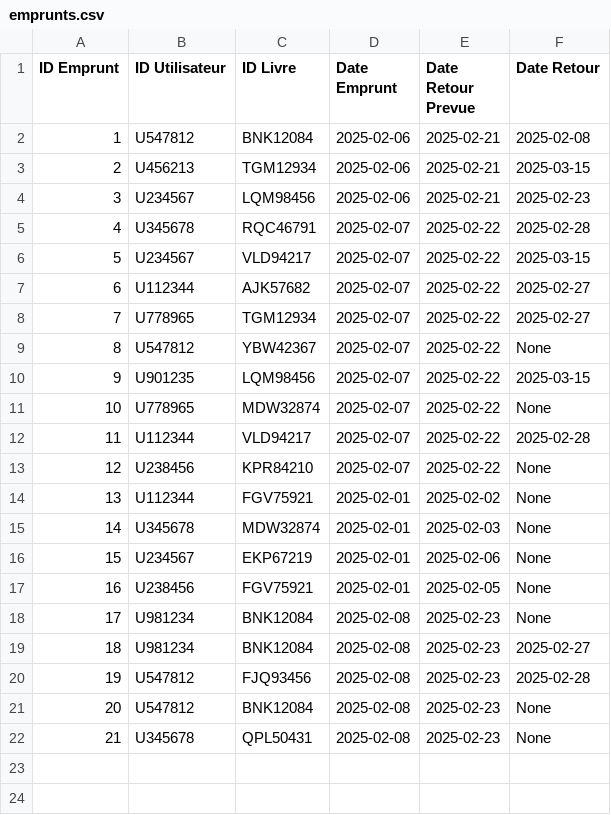
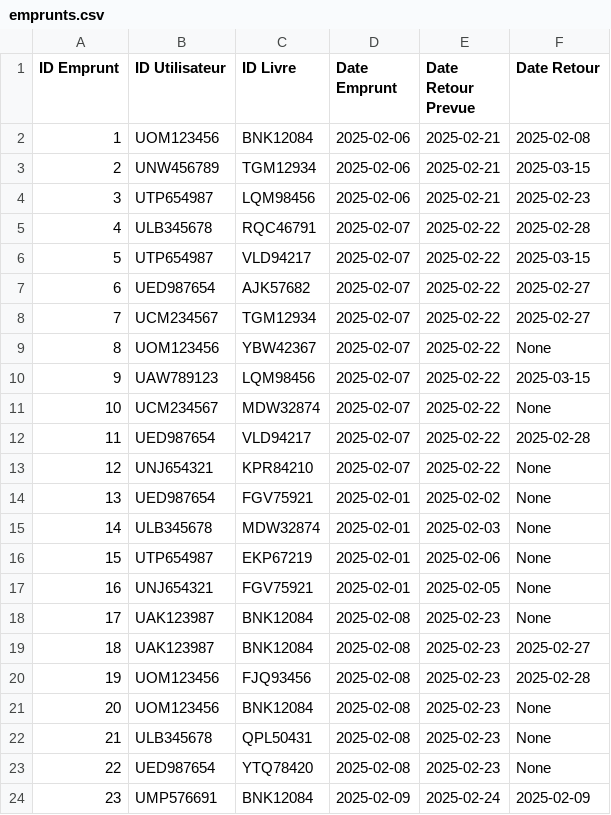
Before and after one commit to EdPatrice/gestion-bibliotheque-python, a CSV file: database/emprunts.csv, drawn as a sheet.

Commit message:
Ajout de fonctionnalites et corrections de bugs.
Taches terminees:
- Gestion des utilisateurs
- Gestions de emprunts
- Generer des rapports

Taches non commencees:
- Gestion des Livres

```diff
--- a/database/emprunts.csv
+++ b/database/emprunts.csv
@@ -1,22 +1,24 @@
 ID Emprunt, ID Utilisateur, ID Livre, Date Emprunt, Date Retour Prevue, Date Retour
-1, U547812, BNK12084, 2025-02-06, 2025-02-21, 2025-02-08
-2, U456213, TGM12934, 2025-02-06, 2025-02-21, 2025-03-15
-3, U234567, LQM98456, 2025-02-06, 2025-02-21, 2025-02-23
-4, U345678, RQC46791, 2025-02-07, 2025-02-22, 2025-02-28
-5, U234567, VLD94217, 2025-02-07, 2025-02-22, 2025-03-15
-6, U112344, AJK57682, 2025-02-07, 2025-02-22, 2025-02-27
-7, U778965, TGM12934, 2025-02-07, 2025-02-22, 2025-02-27
-8, U547812, YBW42367, 2025-02-07, 2025-02-22, None
-9, U901235, LQM98456, 2025-02-07, 2025-02-22, 2025-03-15
-10, U778965, MDW32874, 2025-02-07, 2025-02-22, None
-11, U112344, VLD94217, 2025-02-07, 2025-02-22, 2025-02-28
-12, U238456, KPR84210, 2025-02-07, 2025-02-22, None
-13, U112344, FGV75921, 2025-02-01, 2025-02-02, None
-14, U345678, MDW32874, 2025-02-01, 2025-02-03, None
-15, U234567, EKP67219, 2025-02-01, 2025-02-06, None
-16, U238456, FGV75921, 2025-02-01, 2025-02-05, None
-17, U981234, BNK12084, 2025-02-08, 2025-02-23, None
-18, U981234, BNK12084, 2025-02-08, 2025-02-23, 2025-02-27
-19, U547812, FJQ93456, 2025-02-08, 2025-02-23, 2025-02-28
-20, U547812, BNK12084, 2025-02-08, 2025-02-23, None
-21, U345678, QPL50431, 2025-02-08, 2025-02-23, None
+1, UOM123456, BNK12084, 2025-02-06, 2025-02-21, 2025-02-08
+2, UNW456789, TGM12934, 2025-02-06, 2025-02-21, 2025-03-15
+3, UTP654987, LQM98456, 2025-02-06, 2025-02-21, 2025-02-23
+4, ULB345678, RQC46791, 2025-02-07, 2025-02-22, 2025-02-28
+5, UTP654987, VLD94217, 2025-02-07, 2025-02-22, 2025-03-15
+6, UED987654, AJK57682, 2025-02-07, 2025-02-22, 2025-02-27
+7, UCM234567, TGM12934, 2025-02-07, 2025-02-22, 2025-02-27
+8, UOM123456, YBW42367, 2025-02-07, 2025-02-22, None
+9, UAW789123, LQM98456, 2025-02-07, 2025-02-22, 2025-03-15
+10, UCM234567, MDW32874, 2025-02-07, 2025-02-22, None
+11, UED987654, VLD94217, 2025-02-07, 2025-02-22, 2025-02-28
+12, UNJ654321, KPR84210, 2025-02-07, 2025-02-22, None
+13, UED987654, FGV75921, 2025-02-01, 2025-02-02, None
+14, ULB345678, MDW32874, 2025-02-01, 2025-02-03, None
+15, UTP654987, EKP67219, 2025-02-01, 2025-02-06, None
+16, UNJ654321, FGV75921, 2025-02-01, 2025-02-05, None
+17, UAK123987, BNK12084, 2025-02-08, 2025-02-23, None
+18, UAK123987, BNK12084, 2025-02-08, 2025-02-23, 2025-02-27
+19, UOM123456, FJQ93456, 2025-02-08, 2025-02-23, 2025-02-28
+20, UOM123456, BNK12084, 2025-02-08, 2025-02-23, None
+21, ULB345678, QPL50431, 2025-02-08, 2025-02-23, None
+22, UED987654, YTQ78420, 2025-02-08, 2025-02-23, None
+23, UMP576691, BNK12084, 2025-02-09, 2025-02-24, 2025-02-09
```
Also changed, not shown: database/utilisateurs.csv, 7 other files.
